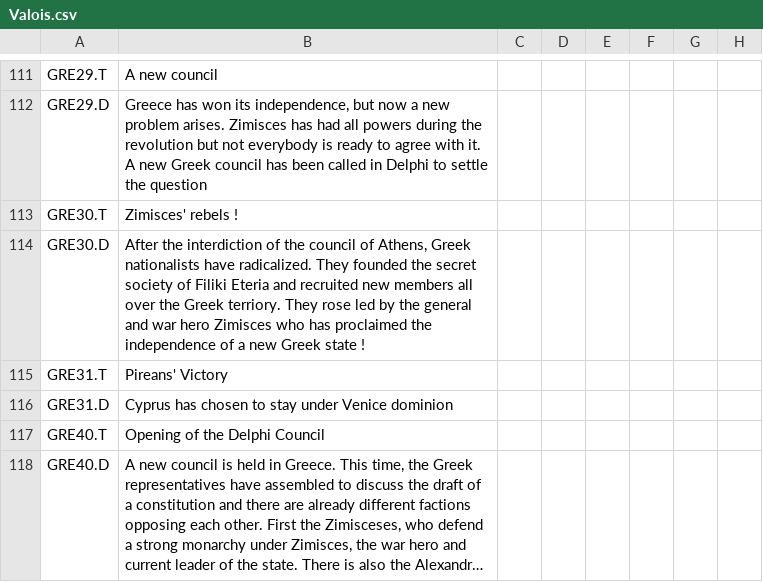
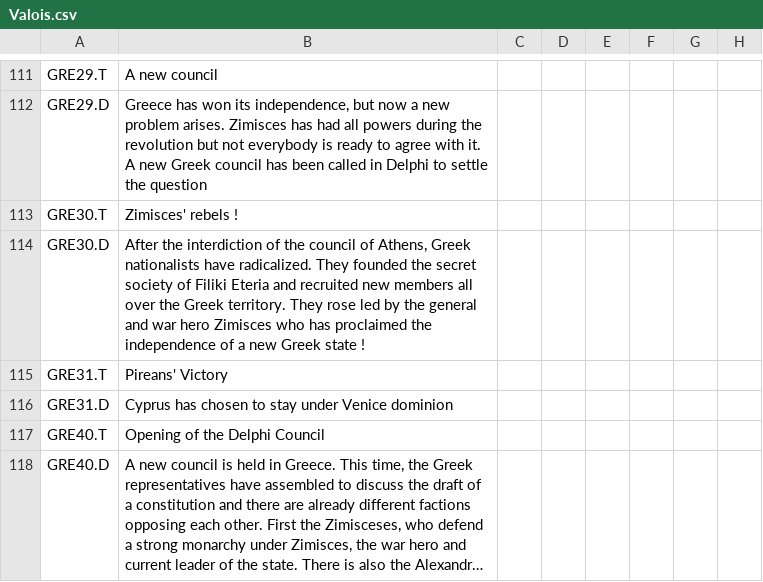
Before and after one commit to Pergame35/Divergences, a CSV file: Divergences of Darkness/Divergences of Darkness/localisation/Valois.csv, drawn as a sheet; only a part is shown, gaps mark what is left out; long unchanged cells end in …; the diff covers the shown part only; the diff names each change by its address in the sheet, - before the commit and + after, or states it on an @@ line.

```diff
--- a/Divergences of Darkness/Divergences of Darkness/localisation/Valois.csv
+++ b/Divergences of Darkness/Divergences of Darkness/localisation/Valois.csv
-B114: …the Greek terriory. They rose…
+B114: …the Greek territory. They rose…
```
Also changed, not shown: 26 added rows elsewhere in this file, 10 other files.
